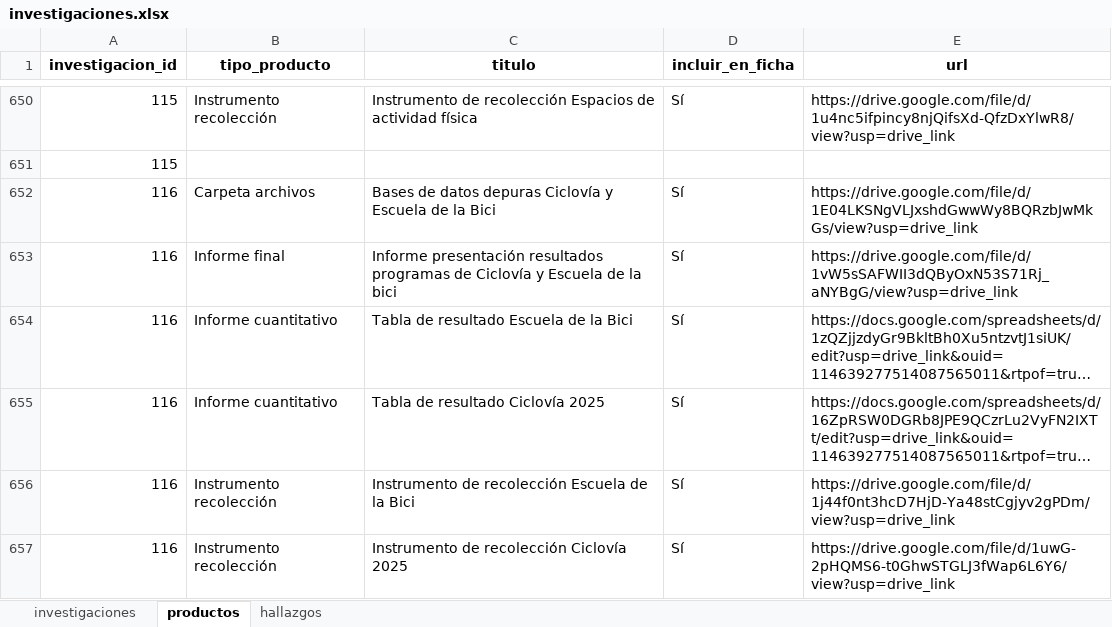
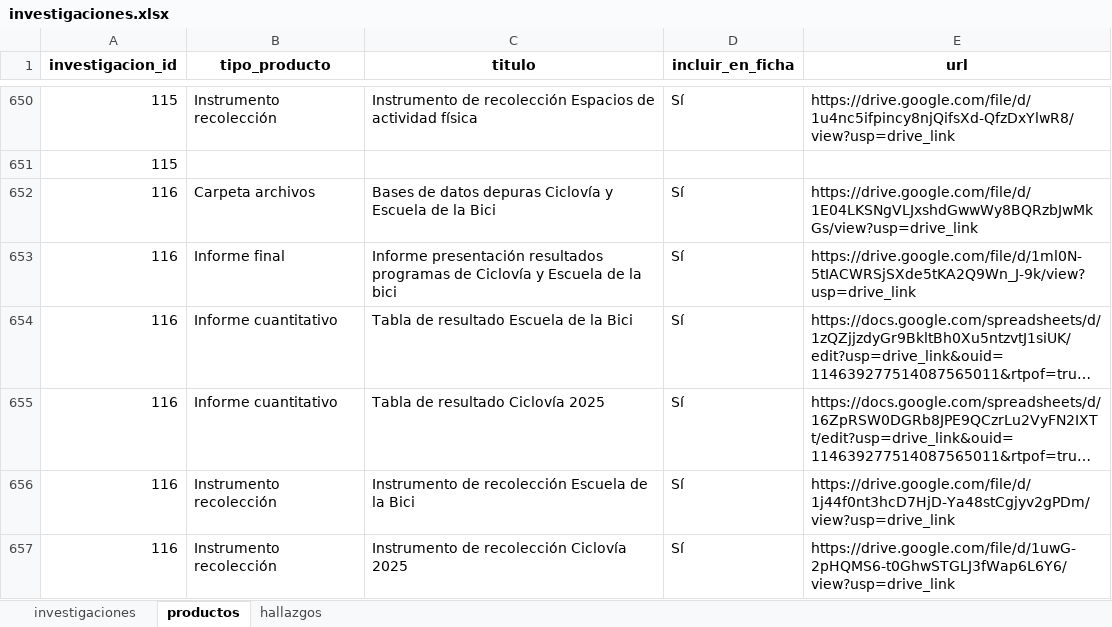
Before and after one commit to observatoriocultura/contenidos, an Excel workbook: content/data/investigaciones/investigaciones.xlsx, sheet productos, drawn as a sheet; only a part is shown, gaps mark what is left out; long unchanged cells end in …; values as stored, in another font and other column widths than the file's, no borders; the diff covers the shown part only; the diff names each change by its address in the sheet, - before the commit and + after, or states it on an @@ line.

```diff
--- a/content/data/investigaciones/investigaciones.xlsx (sheet productos)
+++ b/content/data/investigaciones/investigaciones.xlsx (sheet productos)
-E653 (url): https://drive.google.com/file/d/1vW5sSAFWII3dQByOxN53S71Rj_aNYBgG/view?usp=drive_link
+E653 (url): https://drive.google.com/file/d/1ml0N-5tIACWRSjSXde5tKA2Q9Wn_J-9k/view?usp=drive_link
```
Also changed, not shown: 1 added row, 1 removed row and 25 edited cells elsewhere in this sheet, 3 other files.
